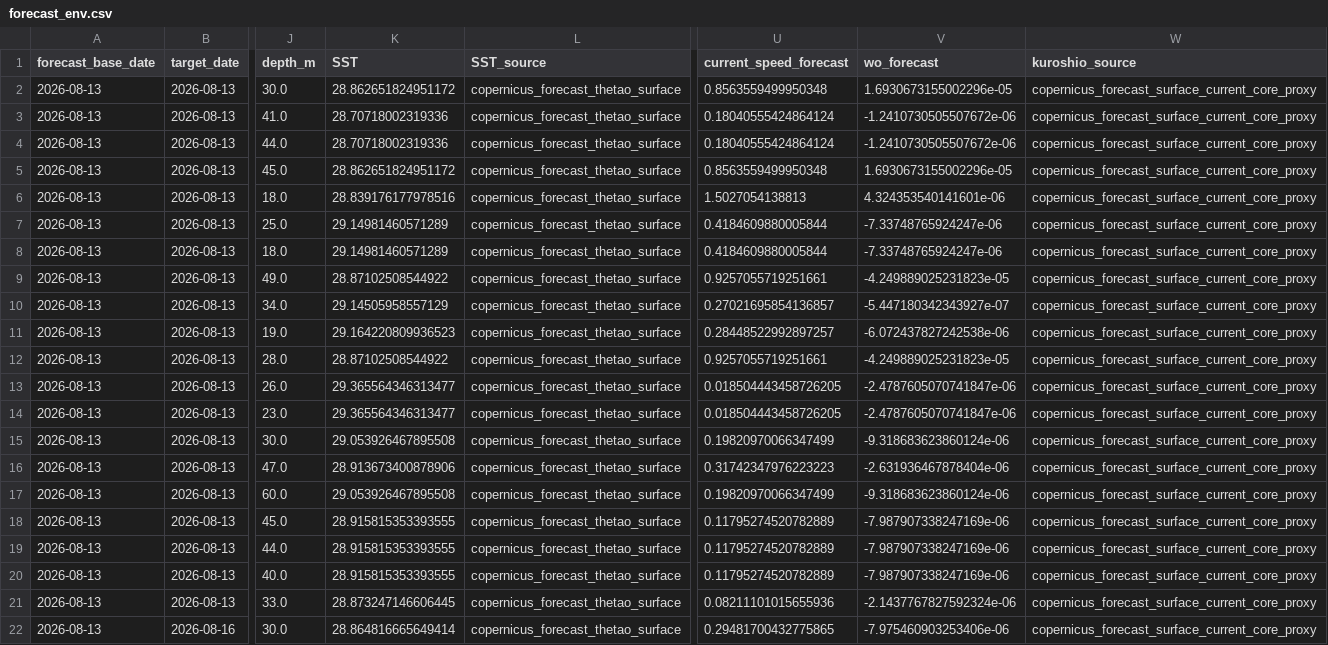
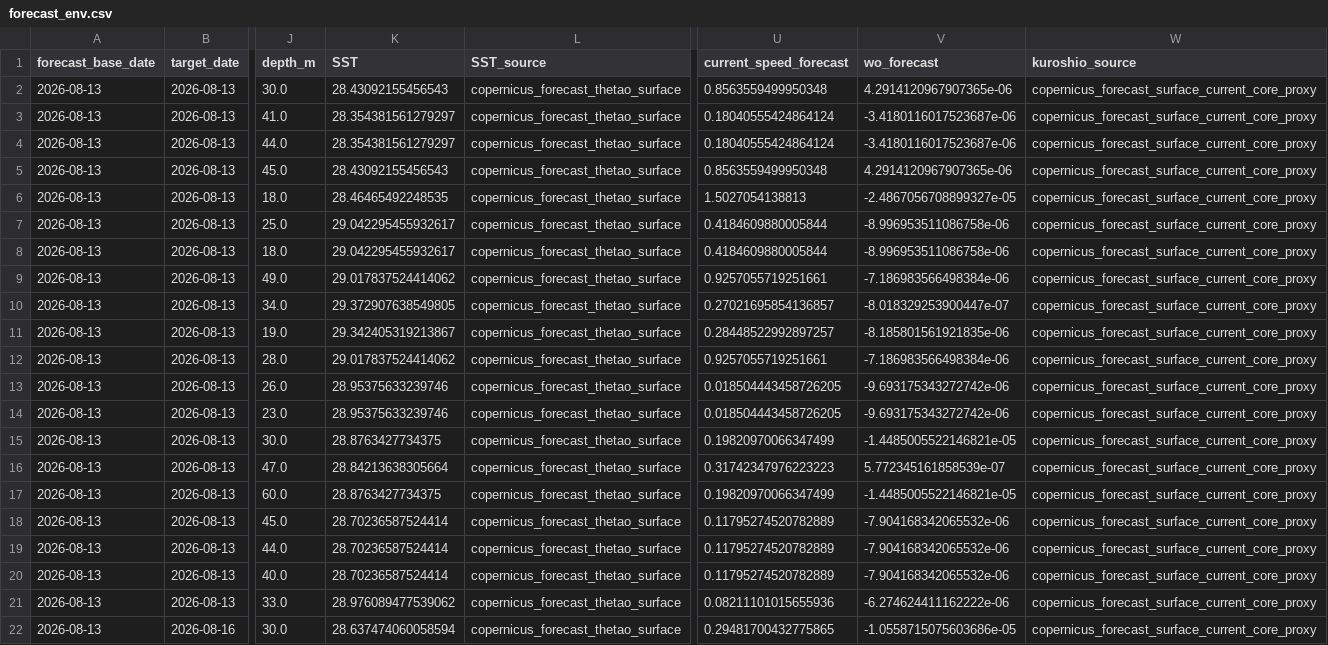
Before and after one commit to IK5258/kochi-whale-shark-risk-monitor, a CSV file: outputs/forecast_env.csv, drawn as a sheet; only a part is shown, gaps mark what is left out; the diff covers the shown part only; the diff names each change by its address in the sheet, - before the commit and + after, or states it on an @@ line.

```diff
--- a/outputs/forecast_env.csv
+++ b/outputs/forecast_env.csv
-K2 (SST): 28.862651824951172
+K2 (SST): 28.43092155456543
-V2 (wo_forecast): 1.6930673155002296e-05
+V2 (wo_forecast): 4.2914120967907365e-06
-K3:K4 (SST): 28.70718002319336
+K3:K4 (SST): 28.354381561279297
-V3:V4 (wo_forecast): -1.2410730505507672e-06
+V3:V4 (wo_forecast): -3.4180116017523687e-06
-K5 (SST): 28.862651824951172
+K5 (SST): 28.43092155456543
-V5 (wo_forecast): 1.6930673155002296e-05
+V5 (wo_forecast): 4.2914120967907365e-06
-K6 (SST): 28.839176177978516
+K6 (SST): 28.46465492248535
-V6 (wo_forecast): 4.324353540141601e-06
+V6 (wo_forecast): -2.4867056708899327e-05
-K7:K8 (SST): 29.14981460571289
+K7:K8 (SST): 29.042295455932617
-V7:V8 (wo_forecast): -7.33748765924247e-06
+V7:V8 (wo_forecast): -8.996953511086758e-06
-K9 (SST): 28.87102508544922
+K9 (SST): 29.017837524414062
-V9 (wo_forecast): -4.249889025231823e-05
+V9 (wo_forecast): -7.186983566498384e-06
-K10 (SST): 29.14505958557129
+K10 (SST): 29.372907638549805
-V10 (wo_forecast): -5.447180342343927e-07
+V10 (wo_forecast): -8.018329253900447e-07
-K11 (SST): 29.164220809936523
+K11 (SST): 29.342405319213867
-V11 (wo_forecast): -6.072437827242538e-06
+V11 (wo_forecast): -8.185801561921835e-06
-K12 (SST): 28.87102508544922
+K12 (SST): 29.017837524414062
-V12 (wo_forecast): -4.249889025231823e-05
+V12 (wo_forecast): -7.186983566498384e-06
-K13:K14 (SST): 29.365564346313477
+K13:K14 (SST): 28.95375633239746
-V13:V14 (wo_forecast): -2.4787605070741847e-06
+V13:V14 (wo_forecast): -9.693175343272742e-06
-K15 (SST): 29.053926467895508
+K15 (SST): 28.8763427734375
-V15 (wo_forecast): -9.318683623860124e-06
+V15 (wo_forecast): -1.4485005522146821e-05
-K16 (SST): 28.913673400878906
+K16 (SST): 28.84213638305664
-V16 (wo_forecast): -2.631936467878404e-06
+V16 (wo_forecast): 5.772345161858539e-07
-K17 (SST): 29.053926467895508
+K17 (SST): 28.8763427734375
-V17 (wo_forecast): -9.318683623860124e-06
+V17 (wo_forecast): -1.4485005522146821e-05
-K18:K20 (SST): 28.915815353393555
+K18:K20 (SST): 28.70236587524414
-V18:V20 (wo_forecast): -7.987907338247169e-06
+V18:V20 (wo_forecast): -7.904168342065532e-06
-K21 (SST): 28.873247146606445
+K21 (SST): 28.976089477539062
-V21 (wo_forecast): -2.1437767827592324e-06
+V21 (wo_forecast): -6.274624411162222e-06
-K22 (SST): 28.864816665649414
+K22 (SST): 28.637474060058594
-V22 (wo_forecast): -7.975460903253406e-06
+V22 (wo_forecast): -1.0558715075603686e-05
```
Also changed, not shown: 78 edited cells elsewhere in this file, outputs/forecast_risk.csv, outputs/latest_risk.csv, 2 other files.
